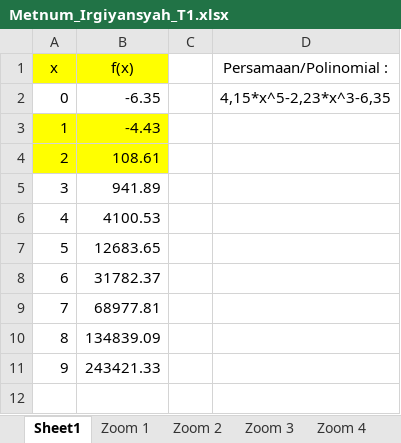
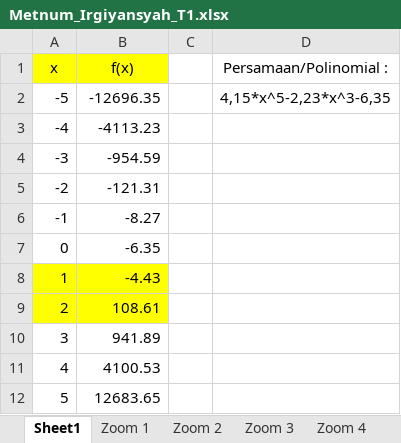
Before and after one commit to irgiys/metnum, an Excel workbook: Tugas1/Metnum_Irgiyansyah_T1.xlsx, sheet Sheet1, drawn as a sheet; values as stored, in another font and other column widths than the file's, no borders; charts and pictures not drawn; removed rows and columns are numbered as before the commit, all else as after; the diff names each change by its address in the sheet, - before the commit and + after, or states it on an @@ line.

Commit message:
tugas1

```diff
--- a/Tugas1/Metnum_Irgiyansyah_T1.xlsx (sheet Sheet1)
+++ b/Tugas1/Metnum_Irgiyansyah_T1.xlsx (sheet Sheet1)
+row 2: -5 | -12696.35 |  | 4,15*x^5-2,23*x^3-6,35
+row 3: -4 | -4113.23
+row 4: -3 | -954.59
+row 5: -2 | -121.31
+row 6: -1 | -8.27
-D7 (Persamaan/Polinomial :): 4,15*x^5-2,23*x^3-6,35
+D7 (Persamaan/Polinomial :): (empty)
-row 8: 6 | 31782.37
-row 9: 7 | 68977.81
-row 10: 8 | 134839.09
-row 11: 9 | 243421.33
```
Also changed, not shown: sheet Sheet3, formulas that keep their value, charts or pictures, 2 other files.
